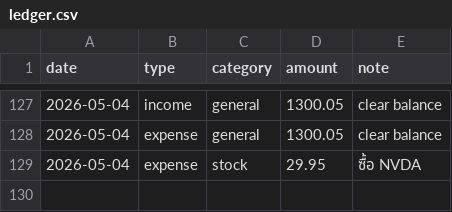
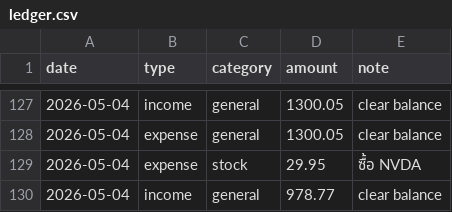
Before and after one commit to BenLaderan/ben-finances-, a CSV file: finances/ledger.csv, drawn as a sheet; only a part is shown, gaps mark what is left out; the diff names each change by its address in the sheet, - before the commit and + after, or states it on an @@ line.

Commit message:
ledger: income 978.77 clear balance

```diff
--- a/finances/ledger.csv
+++ b/finances/ledger.csv
+row 130: 2026-05-04 | income | general | 978.77 | clear balance
```
